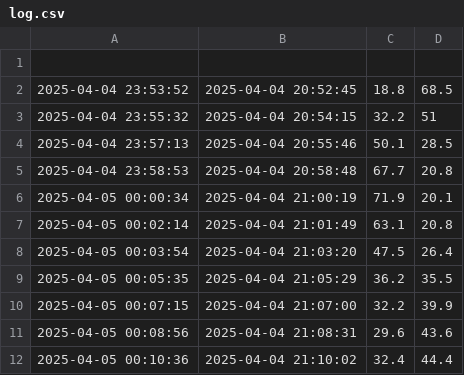
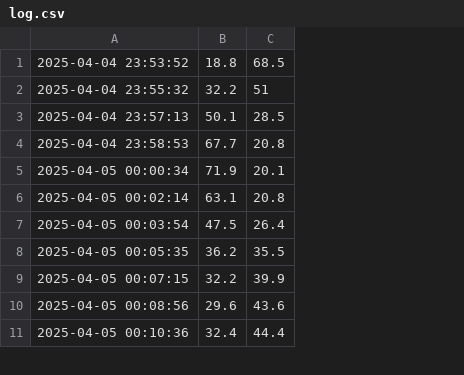
Before and after one commit to adan-fadila/anomaly_detection, a CSV file: data/csv/log.csv, drawn as a sheet; only a part is shown; removed rows and columns are numbered as before the commit, all else as after; the diff covers the shown part only; the diff names each change by its address in the sheet, - before the commit and + after, or states it on an @@ line.

```diff
--- a/data/csv/log.csv
+++ b/data/csv/log.csv
-column B, rows 2-12: 2025-04-04 20:52:45 | 2025-04-04 20:54:15 | 2025-04-04 20:55:46 | 2025-04-04 20:58:48 | 2025-04-04 21:00:19 | 2025-04-04 21:01:49 | 2025-04-04 21:03:20 | 2025-04-04 21:05:29 | 2025-04-04 21:07:00 | 2025-04-04 21:08:31 | 2025-04-04 21:10:02
-row 1: (empty)
```
Also changed, not shown: 15 added rows, 1 removed row and 14 edited cells elsewhere in this file, 24 other files.
